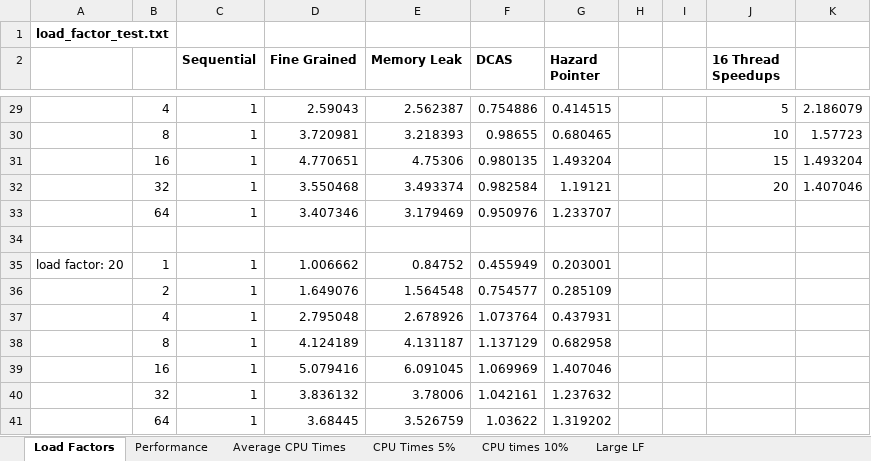
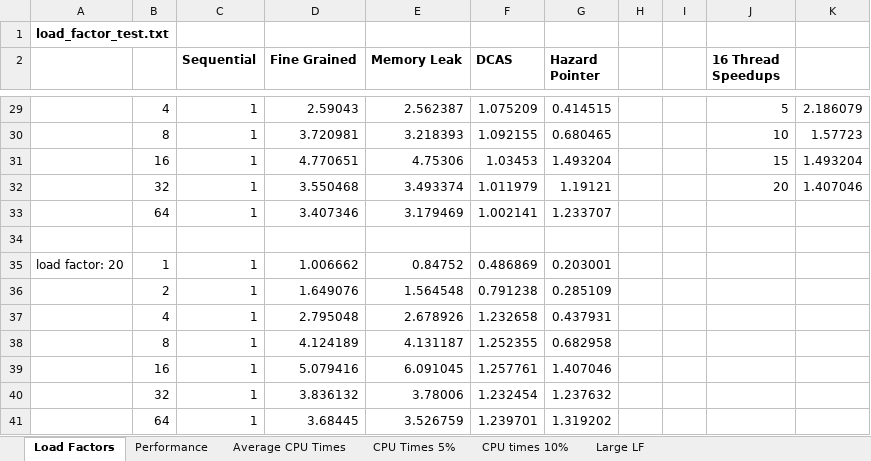
Before and after one commit to emilytsui/15-418-Project-Site, an Excel workbook: src/Speedup-Plots.xlsx, sheet Load Factors, drawn as a sheet; only a part is shown, gaps mark what is left out; values as stored, in another font and other column widths than the file's, no borders; charts and pictures not drawn; the diff covers the shown part only; the diff names each change by its address in the sheet, - before the commit and + after, or states it on an @@ line.

Commit message:
Better results for DCAS load factor

```diff
--- a/src/Speedup-Plots.xlsx (sheet Load Factors)
+++ b/src/Speedup-Plots.xlsx (sheet Load Factors)
-F29 (DCAS): 0.754886
+F29 (DCAS): 1.075209
-F30 (DCAS): 0.98655
+F30 (DCAS): 1.092155
-F31 (DCAS): 0.980135
+F31 (DCAS): 1.03453
-F32 (DCAS): 0.982584
+F32 (DCAS): 1.011979
-F33 (DCAS): 0.950976
+F33 (DCAS): 1.002141
-F35 (DCAS): 0.455949
+F35 (DCAS): 0.486869
-F36 (DCAS): 0.754577
+F36 (DCAS): 0.791238
-F37 (DCAS): 1.073764
+F37 (DCAS): 1.232658
-F38 (DCAS): 1.137129
+F38 (DCAS): 1.252355
-F39 (DCAS): 1.069969
+F39 (DCAS): 1.257761
-F40 (DCAS): 1.042161
+F40 (DCAS): 1.232454
-F41 (DCAS): 1.03622
+F41 (DCAS): 1.239701
```
Also changed, not shown: 28 edited cells elsewhere in this sheet, charts or pictures, 1 other file.
